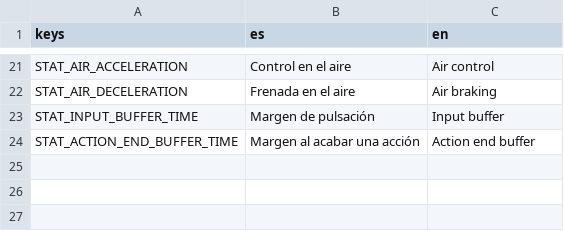
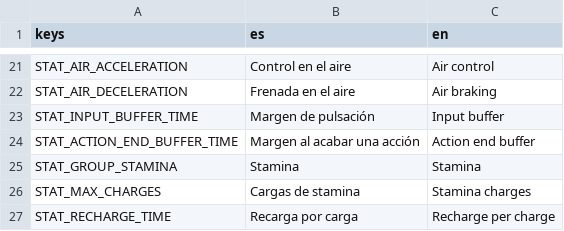
Before and after one commit to UriBokchoi/BroGuild, a CSV file: data/i18n/strings.csv, drawn as a sheet; only a part is shown, gaps mark what is left out.

```diff
--- a/data/i18n/strings.csv
+++ b/data/i18n/strings.csv
@@ -24 +24,4 @@ STAT_INPUT_BUFFER_TIME,Margen de pulsación,Input buffer
 STAT_ACTION_END_BUFFER_TIME,Margen al acabar una acción,Action end buffer
+STAT_GROUP_STAMINA,Stamina,Stamina
+STAT_MAX_CHARGES,Cargas de stamina,Stamina charges
+STAT_RECHARGE_TIME,Recarga por carga,Recharge per charge
```
Also changed, not shown: 17 other files.
